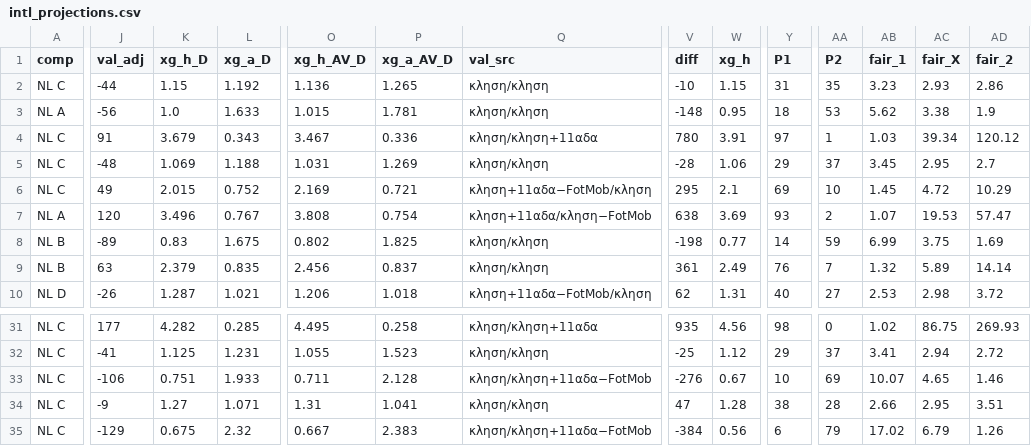
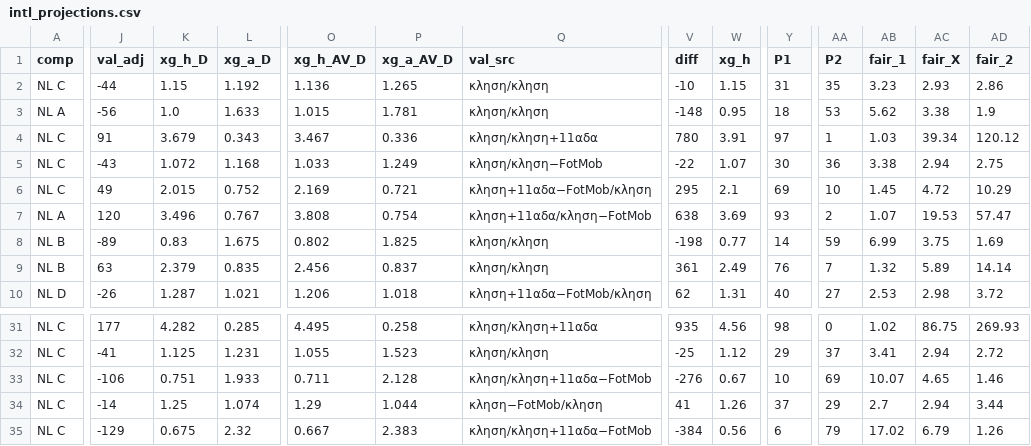
Before and after one commit to stelios1891-afk/xg-dashboard, a CSV file: intl_projections.csv, drawn as a sheet; only a part is shown, gaps mark what is left out; the diff covers the shown part only; the diff names each change by its address in the sheet, - before the commit and + after, or states it on an @@ line.

```diff
--- a/intl_projections.csv
+++ b/intl_projections.csv
-J5 (val_adj): -48
+J5 (val_adj): -43
-K5 (xg_h_D): 1.069
+K5 (xg_h_D): 1.072
-L5 (xg_a_D): 1.188
+L5 (xg_a_D): 1.168
-O5 (xg_h_AV_D): 1.031
+O5 (xg_h_AV_D): 1.033
-P5 (xg_a_AV_D): 1.269
+P5 (xg_a_AV_D): 1.249
-Q5 (val_src): κληση/κληση
+Q5 (val_src): κληση/κληση−FotMob
-V5 (diff): -28
+V5 (diff): -22
-W5 (xg_h): 1.06
+W5 (xg_h): 1.07
-Y5 (P1): 29
+Y5 (P1): 30
-AA5 (P2): 37
+AA5 (P2): 36
-AB5 (fair_1): 3.45
+AB5 (fair_1): 3.38
-AC5 (fair_X): 2.95
+AC5 (fair_X): 2.94
-AD5 (fair_2): 2.7
+AD5 (fair_2): 2.75
-J34 (val_adj): -9
+J34 (val_adj): -14
-K34 (xg_h_D): 1.27
+K34 (xg_h_D): 1.25
-L34 (xg_a_D): 1.071
+L34 (xg_a_D): 1.074
-O34 (xg_h_AV_D): 1.31
+O34 (xg_h_AV_D): 1.29
-P34 (xg_a_AV_D): 1.041
+P34 (xg_a_AV_D): 1.044
-Q34 (val_src): κληση/κληση
+Q34 (val_src): κληση−FotMob/κληση
-V34 (diff): 47
+V34 (diff): 41
-W34 (xg_h): 1.28
+W34 (xg_h): 1.26
-Y34 (P1): 38
+Y34 (P1): 37
-AA34 (P2): 28
+AA34 (P2): 29
-AB34 (fair_1): 2.66
+AB34 (fair_1): 2.7
-AC34 (fair_X): 2.95
+AC34 (fair_X): 2.94
-AD34 (fair_2): 3.51
+AD34 (fair_2): 3.44
```
Also changed, not shown: 19 edited cells elsewhere in this file, intl_nl_overs_2627.csv, intl_nl_shadow_2627.csv, 2 other files.
